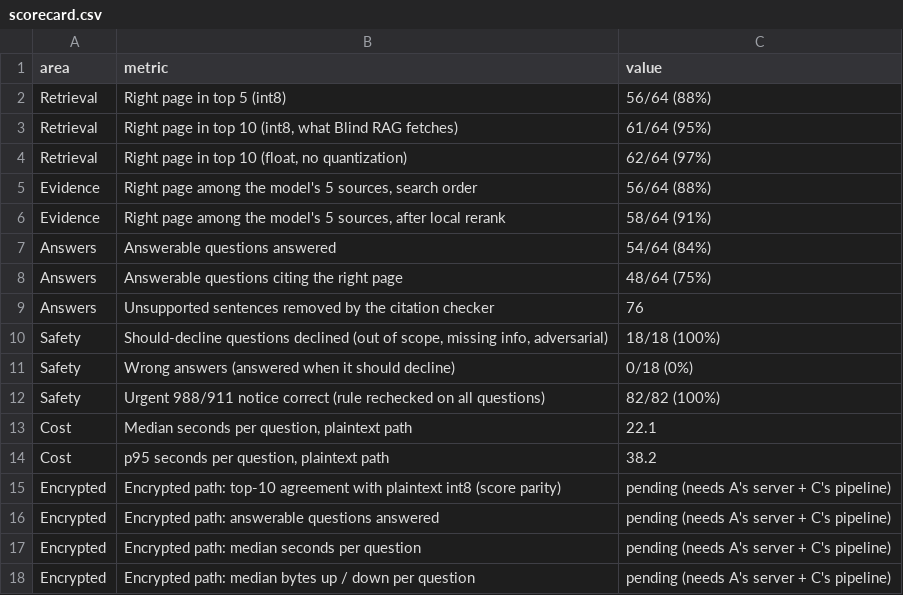
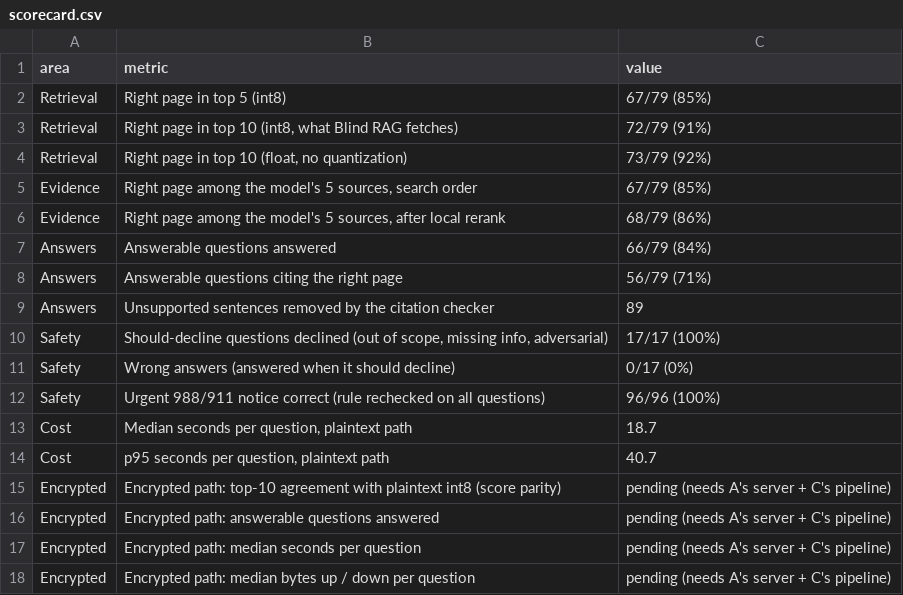
Before and after one commit to IshanEdlabadkar/blindspot, a CSV file: eval/results/scorecard.csv, drawn as a sheet.

```diff
--- a/eval/results/scorecard.csv
+++ b/eval/results/scorecard.csv
@@ -1,15 +1,15 @@
 area,metric,value
-Retrieval,Right page in top 5 (int8),56/64 (88%)
-Retrieval,"Right page in top 10 (int8, what Blind RAG fetches)",61/64 (95%)
-Retrieval,"Right page in top 10 (float, no quantization)",62/64 (97%)
-Evidence,"Right page among the model's 5 sources, search order",56/64 (88%)
-Evidence,"Right page among the model's 5 sources, after local rerank",58/64 (91%)
-Answers,Answerable questions answered,54/64 (84%)
-Answers,Answerable questions citing the right page,48/64 (75%)
-Answers,Unsupported sentences removed by the citation checker,76
-Safety,"Should-decline questions declined (out of scope, missing info, adversarial)",18/18 (100%)
-Safety,Wrong answers (answered when it should decline),0/18 (0%)
-Safety,Urgent 988/911 notice correct (rule rechecked on all questions),82/82 (100%)
-Cost,"Median seconds per question, plaintext path",22.1
-Cost,"p95 seconds per question, plaintext path",38.2
+Retrieval,Right page in top 5 (int8),67/79 (85%)
+Retrieval,"Right page in top 10 (int8, what Blind RAG fetches)",72/79 (91%)
+Retrieval,"Right page in top 10 (float, no quantization)",73/79 (92%)
+Evidence,"Right page among the model's 5 sources, search order",67/79 (85%)
+Evidence,"Right page among the model's 5 sources, after local rerank",68/79 (86%)
+Answers,Answerable questions answered,66/79 (84%)
+Answers,Answerable questions citing the right page,56/79 (71%)
+Answers,Unsupported sentences removed by the citation checker,89
+Safety,"Should-decline questions declined (out of scope, missing info, adversarial)",17/17 (100%)
+Safety,Wrong answers (answered when it should decline),0/17 (0%)
+Safety,Urgent 988/911 notice correct (rule rechecked on all questions),96/96 (100%)
+Cost,"Median seconds per question, plaintext path",18.7
+Cost,"p95 seconds per question, plaintext path",40.7
 Encrypted,Encrypted path: top-10 agreement with plaintext int8 (score parity),pending (needs A's server + C's pipeline)
```
Also changed, not shown: eval/results/calibration.csv, 4 other files.
